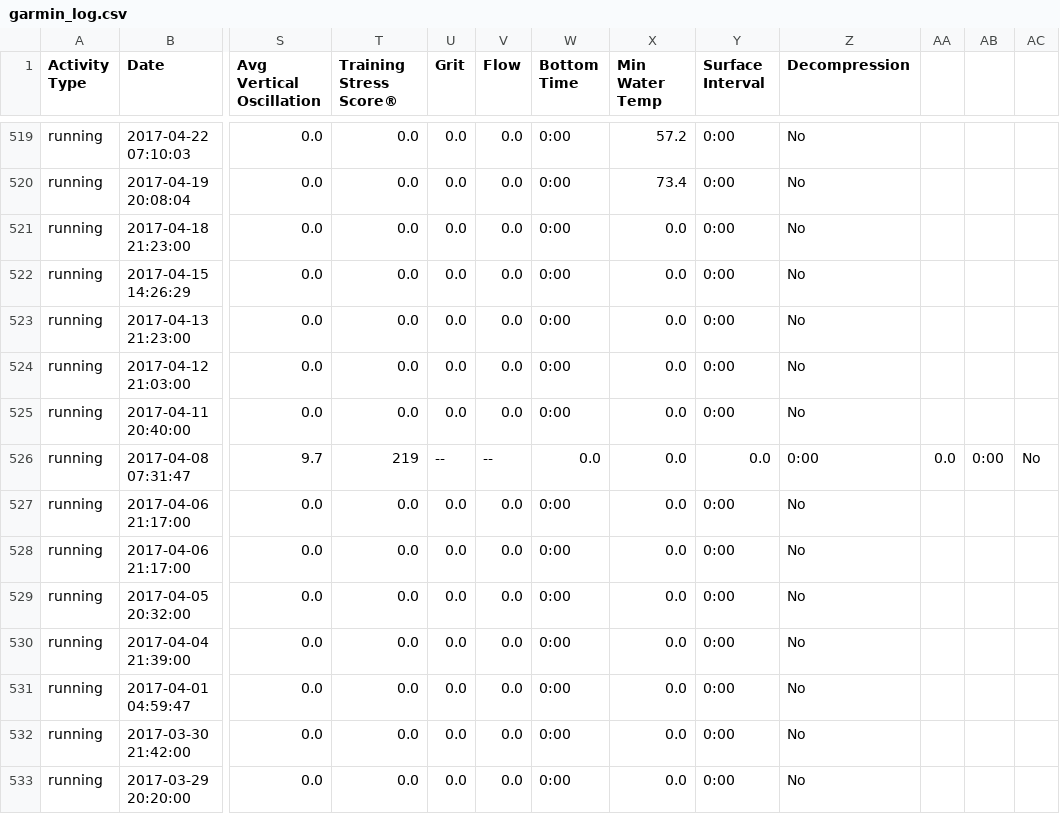
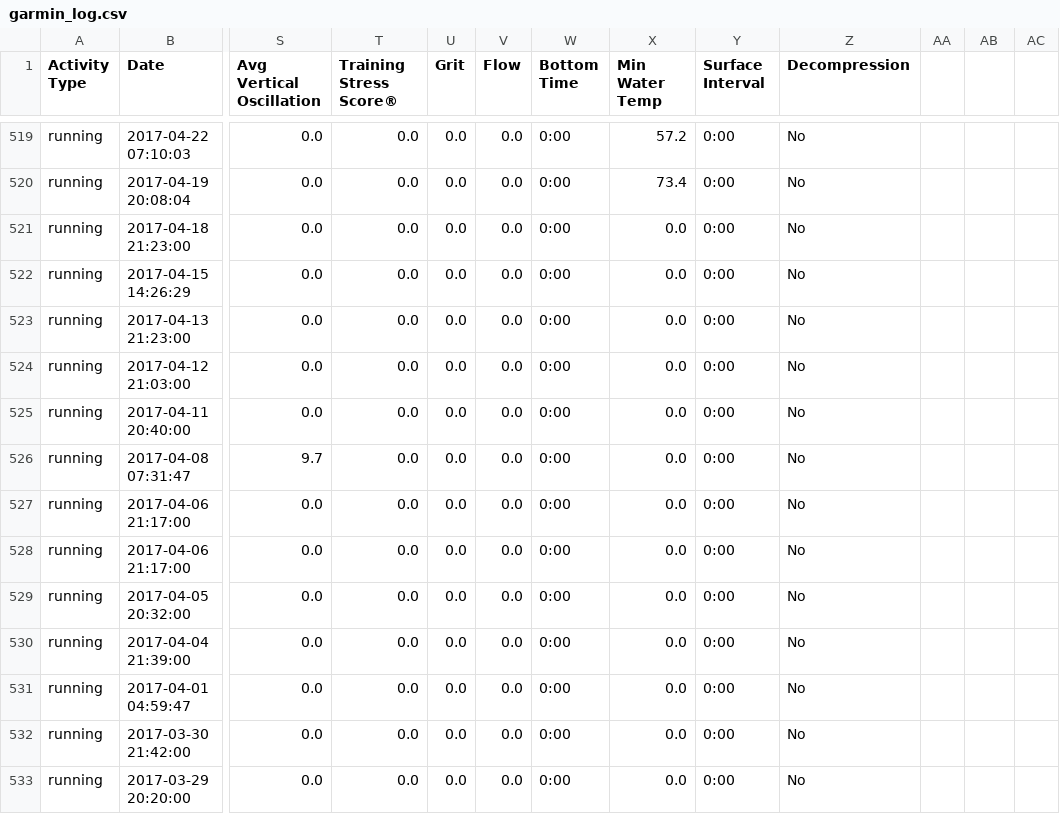
Before and after one commit to johnsug/garmin, a CSV file: garmin_log.csv, drawn as a sheet; only a part is shown, gaps mark what is left out; the diff names each change by its address in the sheet, - before the commit and + after, or states it on an @@ line.

Commit message:
Update garmin_log.csv

```diff
--- a/garmin_log.csv
+++ b/garmin_log.csv
-T526 (Training Stress Score®): 219
+T526 (Training Stress Score®): 0.0
-U526 (Grit): --
+U526 (Grit): 0.0
-V526 (Flow): --
+V526 (Flow): 0.0
-W526 (Bottom Time): 0.0
+W526 (Bottom Time): 0:00
-Y526 (Surface Interval): 0.0
+Y526 (Surface Interval): 0:00
-Z526 (Decompression): 0:00
+Z526 (Decompression): No
-AA526: 0.0
+AA526: (empty)
-AB526: 0:00
+AB526: (empty)
-AC526: No
+AC526: (empty)
```
